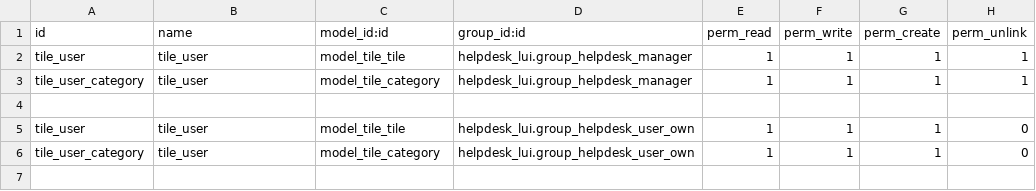
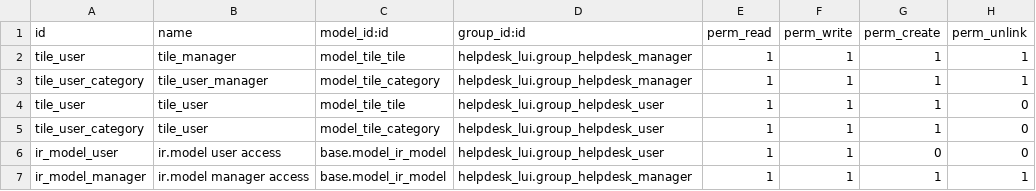
Before and after one commit to SinauGit/hlpk, a CSV file: web_dashboard_tile/security/ir.model.access.csv, drawn as a sheet.

```diff
--- a/web_dashboard_tile/security/ir.model.access.csv
+++ b/web_dashboard_tile/security/ir.model.access.csv
@@ -1,6 +1,7 @@
 id,name,model_id:id,group_id:id,perm_read,perm_write,perm_create,perm_unlink
-tile_user,tile_user,model_tile_tile,helpdesk_lui.group_helpdesk_manager,1,1,1,1
-tile_user_category,tile_user,model_tile_category,helpdesk_lui.group_helpdesk_manager,1,1,1,1
-
-tile_user,tile_user,model_tile_tile,helpdesk_lui.group_helpdesk_user_own,1,1,1,0
-tile_user_category,tile_user,model_tile_category,helpdesk_lui.group_helpdesk_user_own,1,1,1,0
+tile_user,tile_manager,model_tile_tile,helpdesk_lui.group_helpdesk_manager,1,1,1,1
+tile_user_category,tile_user_manager,model_tile_category,helpdesk_lui.group_helpdesk_manager,1,1,1,1
+tile_user,tile_user,model_tile_tile,helpdesk_lui.group_helpdesk_user,1,1,1,0
+tile_user_category,tile_user,model_tile_category,helpdesk_lui.group_helpdesk_user,1,1,1,0
+ir_model_user,ir.model user access,base.model_ir_model,helpdesk_lui.group_helpdesk_user,1,1,0,0
+ir_model_manager,ir.model manager access,base.model_ir_model,helpdesk_lui.group_helpdesk_manager,1,1,1,1
```
Also changed, not shown: helpdesk_lui/security/ir.model.access.csv, 6 other files.
